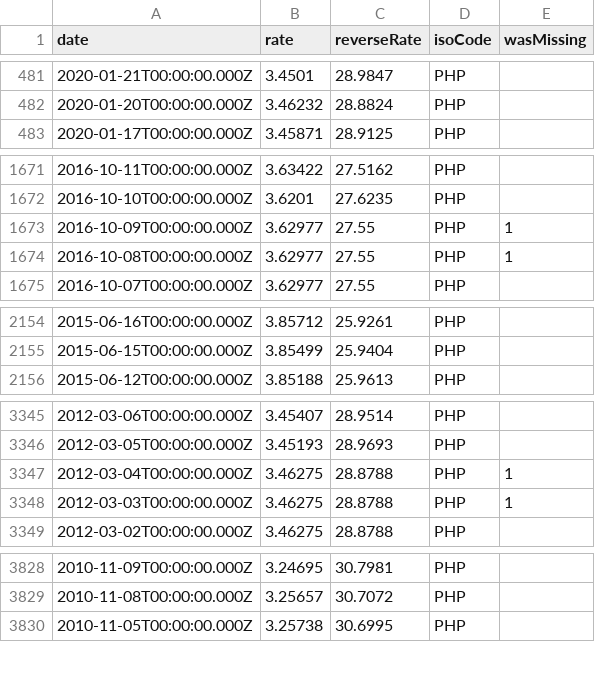
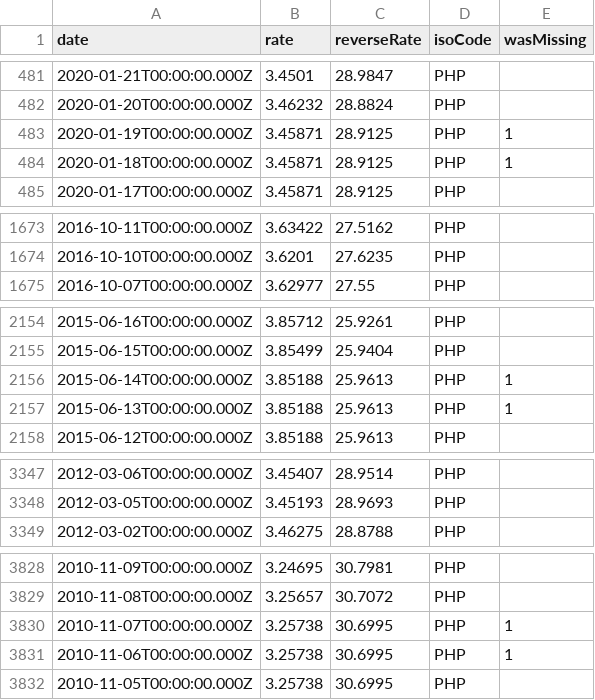
Before and after one commit to LubomirGeorgiev/bnb-currency-exchange-rates, a CSV file: data/PHP.csv, drawn as a sheet; only a part is shown, gaps mark what is left out; removed rows and columns are numbered as before the commit, all else as after; the diff covers the shown part only; the diff names each change by its address in the sheet, - before the commit and + after, or states it on an @@ line.

Commit message:
Update exchange rates

```diff
--- a/data/PHP.csv
+++ b/data/PHP.csv
+row 483: 2020-01-19T00:00:00.000Z | 3.45871 | 28.9125 | PHP | 1
+row 484: 2020-01-18T00:00:00.000Z | 3.45871 | 28.9125 | PHP | 1
-row 1673: 2016-10-09T00:00:00.000Z | 3.62977 | 27.55 | PHP | 1
-row 1674: 2016-10-08T00:00:00.000Z | 3.62977 | 27.55 | PHP | 1
+row 2156: 2015-06-14T00:00:00.000Z | 3.85188 | 25.9613 | PHP | 1
+row 2157: 2015-06-13T00:00:00.000Z | 3.85188 | 25.9613 | PHP | 1
-row 3347: 2012-03-04T00:00:00.000Z | 3.46275 | 28.8788 | PHP | 1
-row 3348: 2012-03-03T00:00:00.000Z | 3.46275 | 28.8788 | PHP | 1
+row 3830: 2010-11-07T00:00:00.000Z | 3.25738 | 30.6995 | PHP | 1
+row 3831: 2010-11-06T00:00:00.000Z | 3.25738 | 30.6995 | PHP | 1
```
Also changed, not shown: 2 added rows and 2 removed rows elsewhere in this file, data/BRL.csv, data/HRK.csv, 39 other files.
